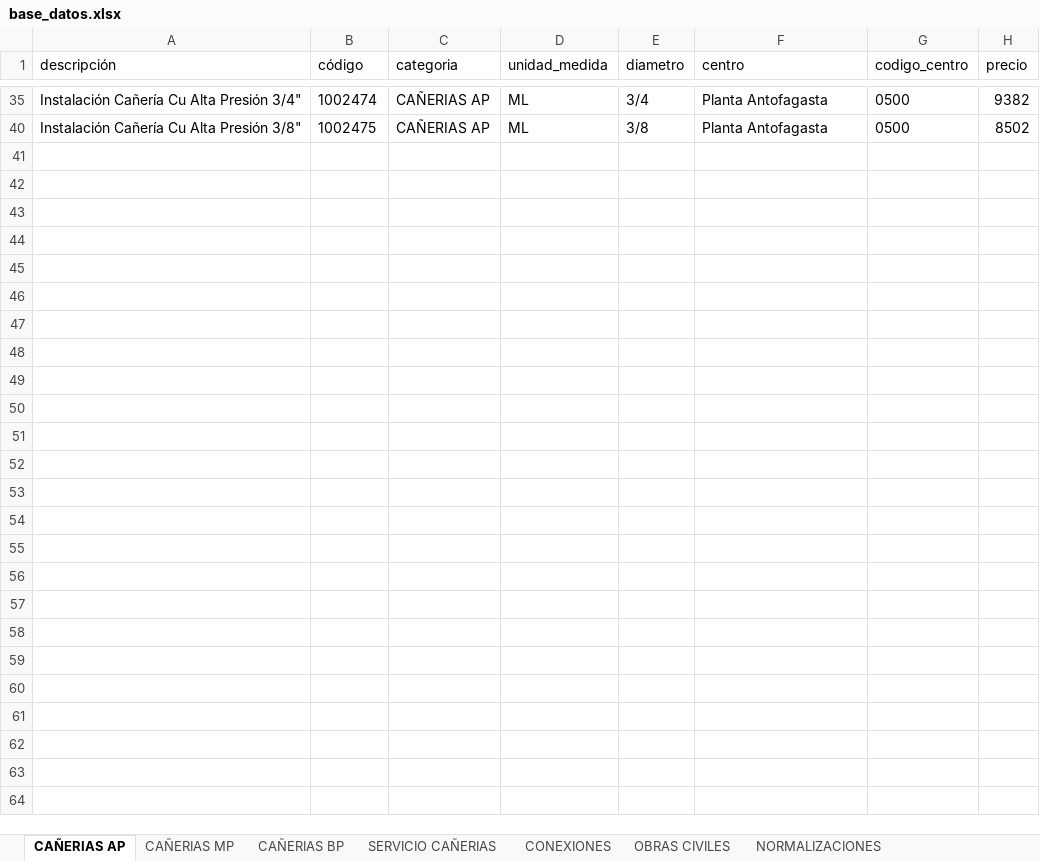
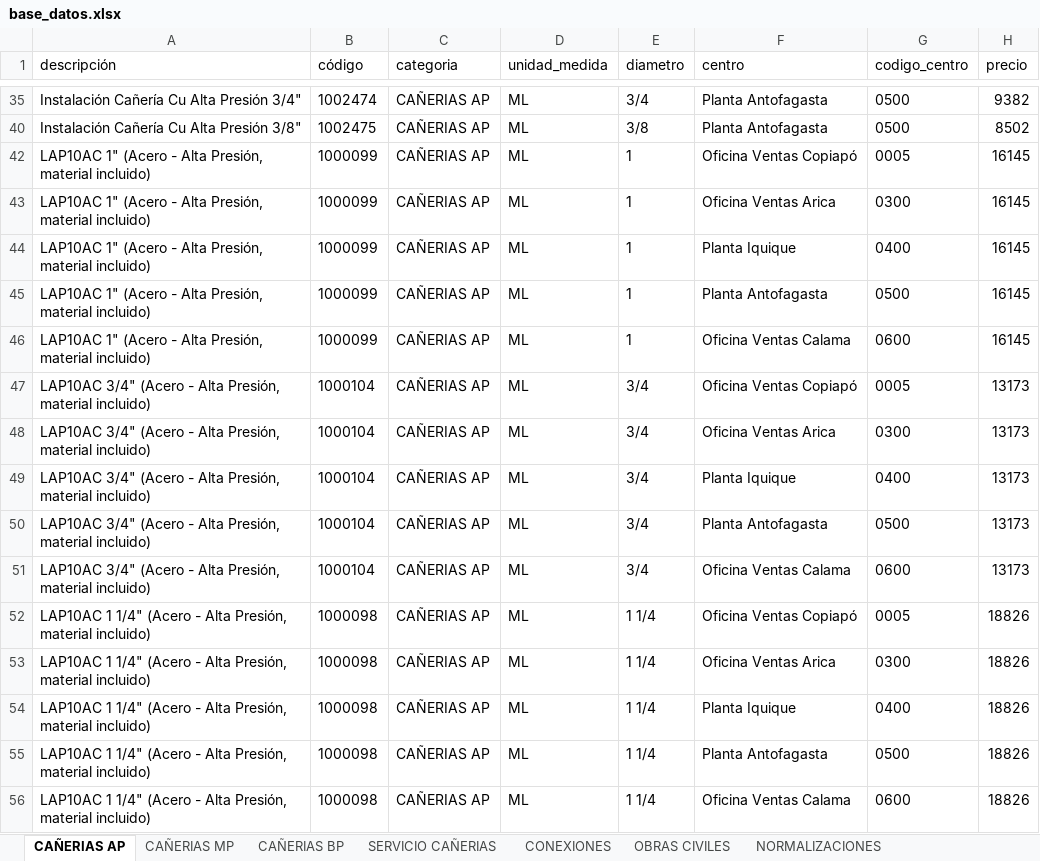
Before and after one commit to devece/NOTA-DE-VENTA-ABASTIBLE, an Excel workbook: base_datos.xlsx, sheet CAÑERIAS AP, drawn as a sheet; only a part is shown, gaps mark what is left out; values as stored, in another font and other column widths than the file's, no borders; conditional formats not drawn; the diff names each change by its address in the sheet, - before the commit and + after, or states it on an @@ line.

```diff
--- a/base_datos.xlsx (sheet CAÑERIAS AP)
+++ b/base_datos.xlsx (sheet CAÑERIAS AP)
+row 42: LAP10AC 1" (Acero - Alta Presión, material incluido) | 1000099 | CAÑERIAS AP | ML | 1 | Oficina Ventas Copiapó | 0005 | 16145
+row 43: LAP10AC 1" (Acero - Alta Presión, material incluido) | 1000099 | CAÑERIAS AP | ML | 1 | Oficina Ventas Arica | 0300 | 16145
+row 44: LAP10AC 1" (Acero - Alta Presión, material incluido) | 1000099 | CAÑERIAS AP | ML | 1 | Planta Iquique | 0400 | 16145
+row 45: LAP10AC 1" (Acero - Alta Presión, material incluido) | 1000099 | CAÑERIAS AP | ML | 1 | Planta Antofagasta | 0500 | 16145
+row 46: LAP10AC 1" (Acero - Alta Presión, material incluido) | 1000099 | CAÑERIAS AP | ML | 1 | Oficina Ventas Calama | 0600 | 16145
+row 47: LAP10AC 3/4" (Acero - Alta Presión, material incluido) | 1000104 | CAÑERIAS AP | ML | 3/4 | Oficina Ventas Copiapó | 0005 | 13173
+row 48: LAP10AC 3/4" (Acero - Alta Presión, material incluido) | 1000104 | CAÑERIAS AP | ML | 3/4 | Oficina Ventas Arica | 0300 | 13173
+row 49: LAP10AC 3/4" (Acero - Alta Presión, material incluido) | 1000104 | CAÑERIAS AP | ML | 3/4 | Planta Iquique | 0400 | 13173
+row 50: LAP10AC 3/4" (Acero - Alta Presión, material incluido) | 1000104 | CAÑERIAS AP | ML | 3/4 | Planta Antofagasta | 0500 | 13173
+row 51: LAP10AC 3/4" (Acero - Alta Presión, material incluido) | 1000104 | CAÑERIAS AP | ML | 3/4 | Oficina Ventas Calama | 0600 | 13173
+row 52: LAP10AC 1 1/4" (Acero - Alta Presión, material incluido) | 1000098 | CAÑERIAS AP | ML | 1 1/4 | Oficina Ventas Copiapó | 0005 | 18826
+row 53: LAP10AC 1 1/4" (Acero - Alta Presión, material incluido) | 1000098 | CAÑERIAS AP | ML | 1 1/4 | Oficina Ventas Arica | 0300 | 18826
+row 54: LAP10AC 1 1/4" (Acero - Alta Presión, material incluido) | 1000098 | CAÑERIAS AP | ML | 1 1/4 | Planta Iquique | 0400 | 18826
+row 55: LAP10AC 1 1/4" (Acero - Alta Presión, material incluido) | 1000098 | CAÑERIAS AP | ML | 1 1/4 | Planta Antofagasta | 0500 | 18826
+row 56: LAP10AC 1 1/4" (Acero - Alta Presión, material incluido) | 1000098 | CAÑERIAS AP | ML | 1 1/4 | Oficina Ventas Calama | 0600 | 18826
```
